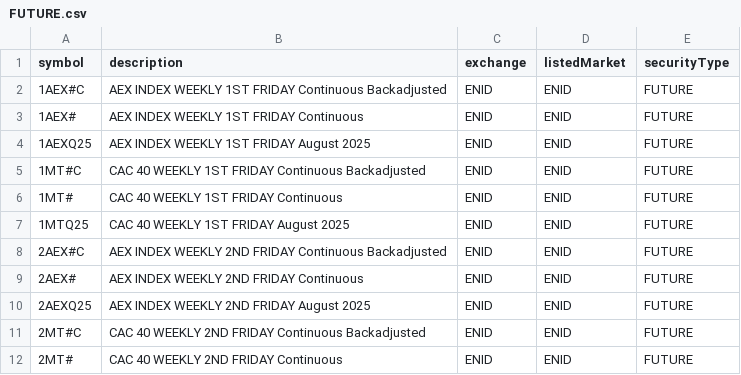
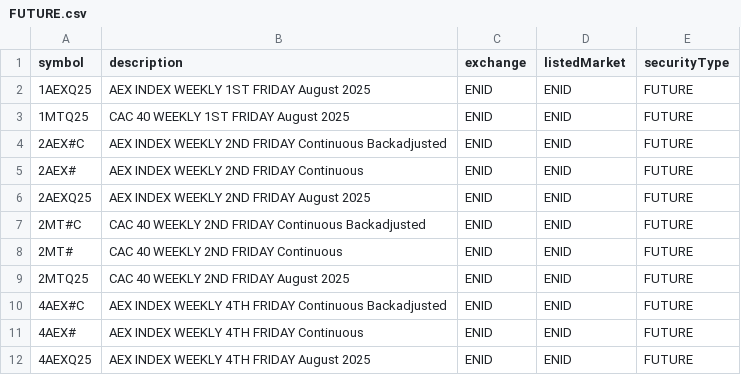
Before and after one commit to eigenkor/MarketForecaster-DTN-Symbol-Downloader, a CSV file: dtn_symbols/by_exchange/ENID/FUTURE.csv, drawn as a sheet; only a part is shown; the shorter side is filled out with more unchanged rows; the diff names each change by its address in the sheet, - before the commit and + after, or states it on an @@ line.

```diff
--- a/dtn_symbols/by_exchange/ENID/FUTURE.csv
+++ b/dtn_symbols/by_exchange/ENID/FUTURE.csv
-row 2: 1AEX#C | AEX INDEX WEEKLY 1ST FRIDAY Continuous Backadjusted | ENID | ENID | FUTURE
-row 3: 1AEX# | AEX INDEX WEEKLY 1ST FRIDAY Continuous | ENID | ENID | FUTURE
-row 5: 1MT#C | CAC 40 WEEKLY 1ST FRIDAY Continuous Backadjusted | ENID | ENID | FUTURE
-row 6: 1MT# | CAC 40 WEEKLY 1ST FRIDAY Continuous | ENID | ENID | FUTURE
```
Also changed, not shown: dtn_symbols/by_exchange/BATS/EQUITY.csv, dtn_symbols/by_exchange/CVE/EQUITY.csv, 10 other files.
